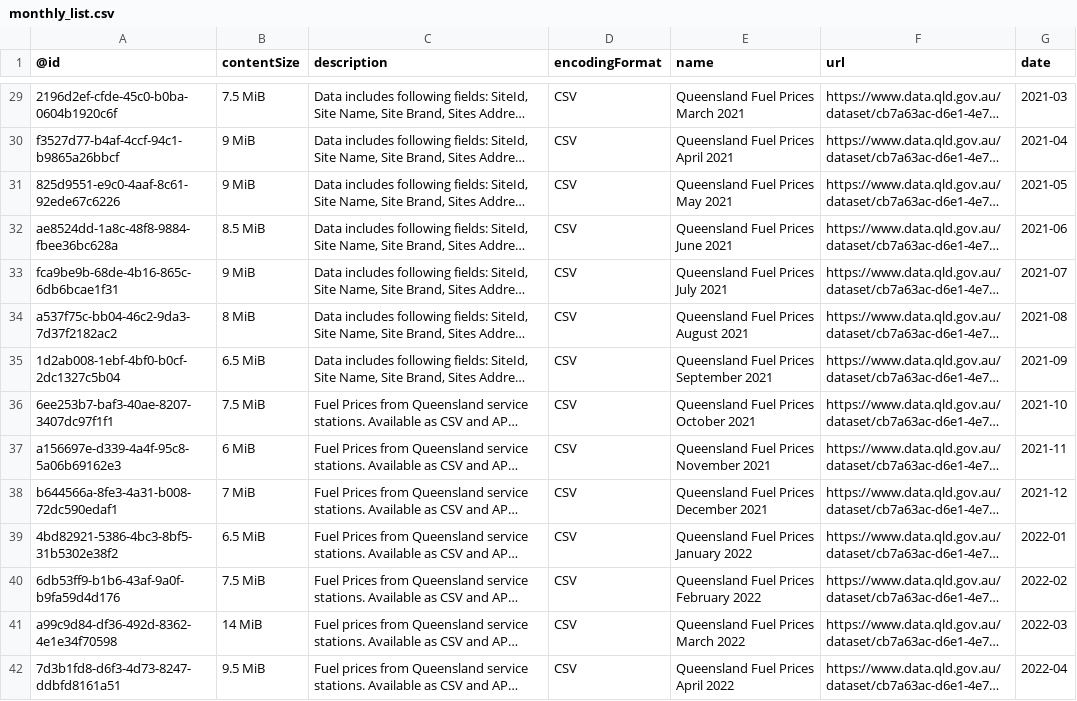
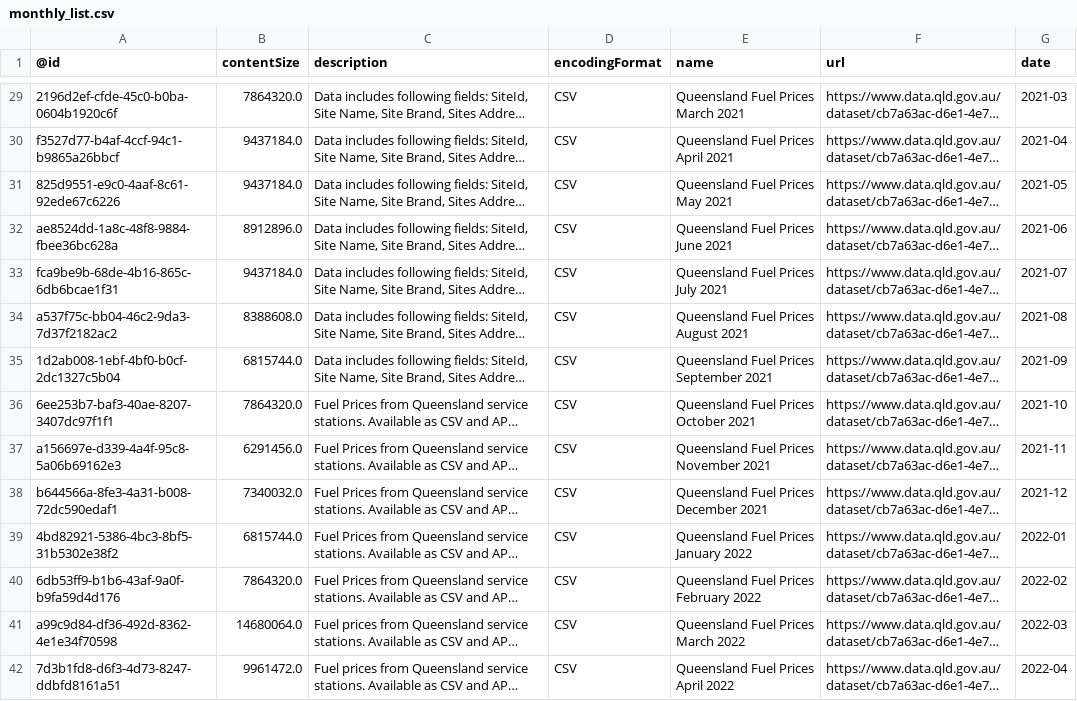
Before and after one commit to gsajko/QLD_fuel_scraping, a CSV file: data/monthly_list.csv, drawn as a sheet; only a part is shown, gaps mark what is left out; long unchanged cells end in …; the diff covers the shown part only; the diff names each change by its address in the sheet, - before the commit and + after, or states it on an @@ line.

```diff
--- a/data/monthly_list.csv
+++ b/data/monthly_list.csv
-B29 (contentSize): 7.5 MiB
+B29 (contentSize): 7864320.0
-B30:B31 (contentSize): 9 MiB
+B30:B31 (contentSize): 9437184.0
-B32 (contentSize): 8.5 MiB
+B32 (contentSize): 8912896.0
-B33 (contentSize): 9 MiB
+B33 (contentSize): 9437184.0
-B34 (contentSize): 8 MiB
+B34 (contentSize): 8388608.0
-B35 (contentSize): 6.5 MiB
+B35 (contentSize): 6815744.0
-B36 (contentSize): 7.5 MiB
+B36 (contentSize): 7864320.0
-B37 (contentSize): 6 MiB
+B37 (contentSize): 6291456.0
-B38 (contentSize): 7 MiB
+B38 (contentSize): 7340032.0
-B39 (contentSize): 6.5 MiB
+B39 (contentSize): 6815744.0
-B40 (contentSize): 7.5 MiB
+B40 (contentSize): 7864320.0
-B41 (contentSize): 14 MiB
+B41 (contentSize): 14680064.0
-B42 (contentSize): 9.5 MiB
+B42 (contentSize): 9961472.0
```
Also changed, not shown: 3 added rows, 2 removed rows and 40 edited cells elsewhere in this file, 1 other file.
